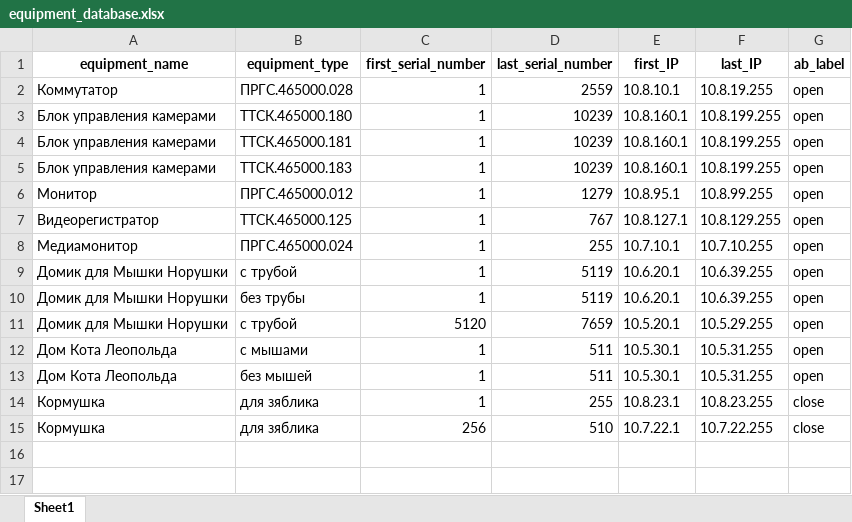
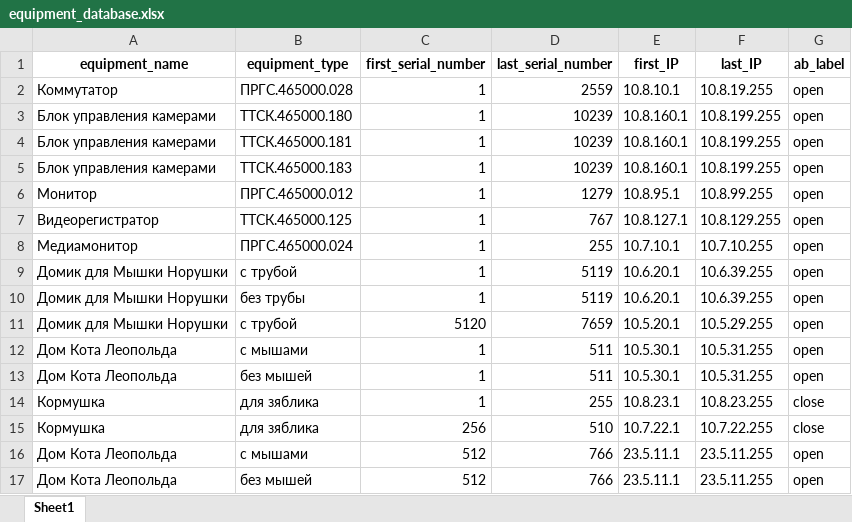
Before and after one commit to OlMotova/first_public_project, an Excel workbook: IP_calculation_Pro/equipment_database.xlsx, sheet Sheet1, drawn as a sheet; values as stored, in another font and other column widths than the file's, no borders; the diff names each change by its address in the sheet, - before the commit and + after, or states it on an @@ line.

```diff
--- a/IP_calculation_Pro/equipment_database.xlsx (sheet Sheet1)
+++ b/IP_calculation_Pro/equipment_database.xlsx (sheet Sheet1)
+row 16: Дом Кота Леопольда | с мышами | 512 | 766 | 23.5.11.1 | 23.5.11.255 | open
+row 17: Дом Кота Леопольда | без мышей | 512 | 766 | 23.5.11.1 | 23.5.11.255 | open
```
Also changed, not shown: IP_calculation_Pro/Main_file.xlsx, 1 other file.
